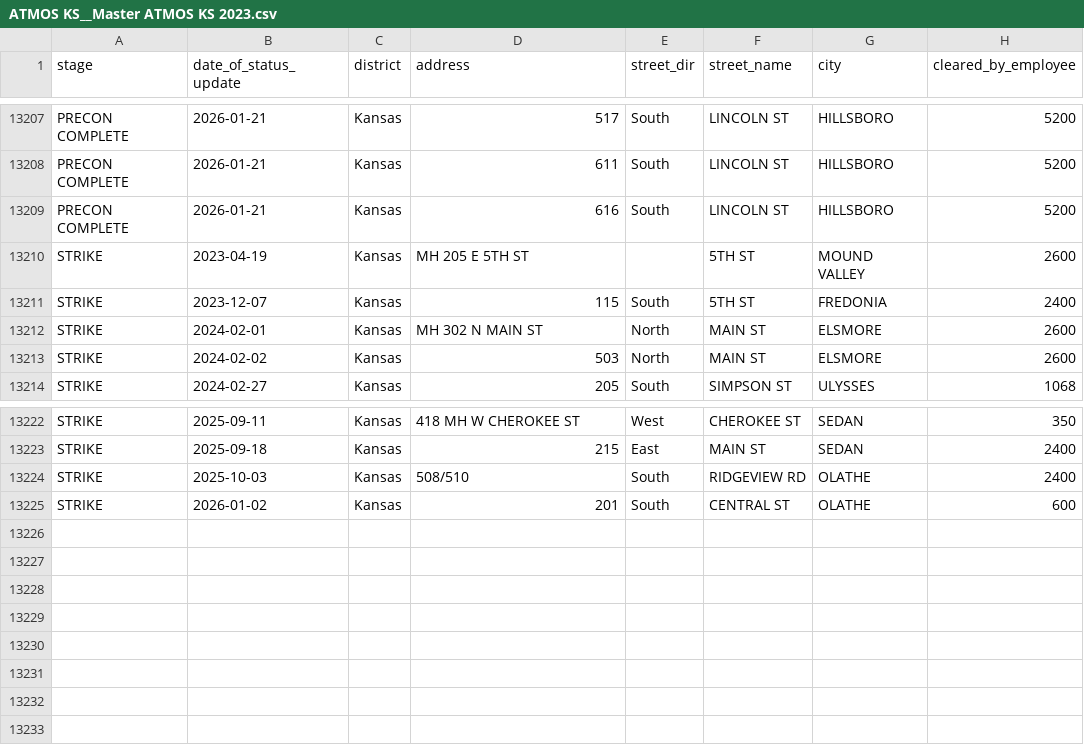
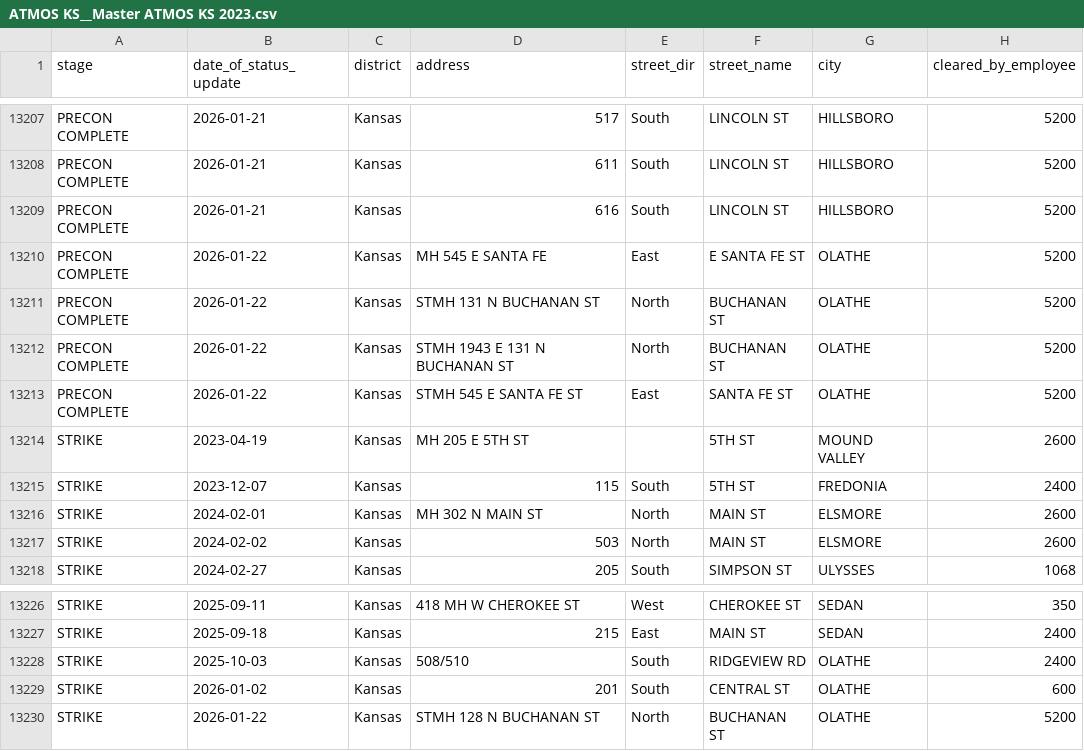
Before and after one commit to veasman/gis-data-viewer, a CSV file: data/normalized/ATMOS KS__Master ATMOS KS 2023.csv, drawn as a sheet; only a part is shown, gaps mark what is left out; the diff names each change by its address in the sheet, - before the commit and + after, or states it on an @@ line.

```diff
--- a/data/normalized/ATMOS KS__Master ATMOS KS 2023.csv
+++ b/data/normalized/ATMOS KS__Master ATMOS KS 2023.csv
+row 13210: PRECON COMPLETE | 2026-01-22 | Kansas | MH 545 E SANTA FE | East | E SANTA FE ST | OLATHE | 5200
+row 13211: PRECON COMPLETE | 2026-01-22 | Kansas | STMH 131 N BUCHANAN ST | North | BUCHANAN ST | OLATHE | 5200
+row 13212: PRECON COMPLETE | 2026-01-22 | Kansas | STMH 1943 E 131 N BUCHANAN ST | North | BUCHANAN ST | OLATHE | 5200
+row 13213: PRECON COMPLETE | 2026-01-22 | Kansas | STMH 545 E SANTA FE ST | East | SANTA FE ST | OLATHE | 5200
+row 13230: STRIKE | 2026-01-22 | Kansas | STMH 128 N BUCHANAN ST | North | BUCHANAN ST | OLATHE | 5200
```
Also changed, not shown: data/normalized/ATMOS CO__Master ATMOS CO 2023.csv, data/normalized/One Gas__One Gas 2024.csv, 1 other file.
